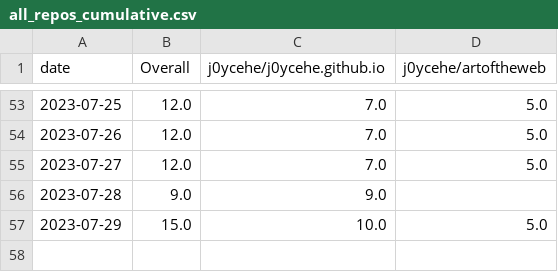
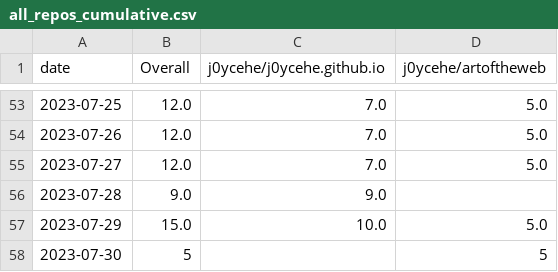
Before and after one commit to j0ycehe/github-track-clones, a CSV file: download-stats/cumulative/all_repos_cumulative.csv, drawn as a sheet; only a part is shown, gaps mark what is left out.

Commit message:
Update download statistics

```diff
--- a/download-stats/cumulative/all_repos_cumulative.csv
+++ b/download-stats/cumulative/all_repos_cumulative.csv
@@ -57 +57,2 @@ date,Overall,j0ycehe/j0ycehe.github.io,j0ycehe/artoftheweb
 2023-07-29,15.0,10.0,5.0
+2023-07-30,5,,5
```
Also changed, not shown: download-stats/cumulative/j0ycehe_artoftheweb_cum_clones.csv, download-stats/daily/j0ycehe_artoftheweb_daily_clones.csv.
